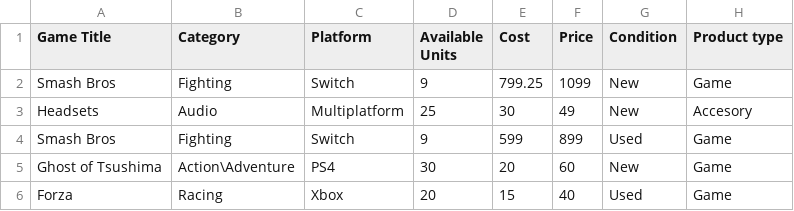
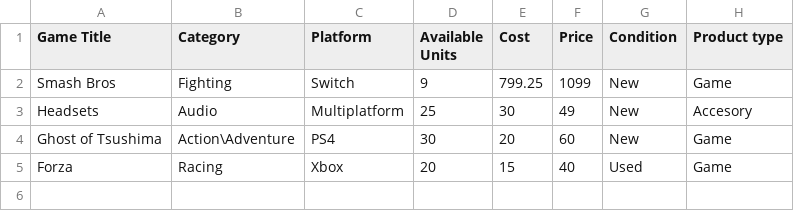
Before and after one commit to joshuaconstante2197/VideogameShop, a CSV file: VideogameShop.Library/Data/Videogame shop - Inventory.csv, drawn as a sheet; the diff names each change by its address in the sheet, - before the commit and + after, or states it on an @@ line.

Commit message:
Fix issues with uploading data from web layer

```diff
--- a/VideogameShop.Library/Data/Videogame shop - Inventory.csv
+++ b/VideogameShop.Library/Data/Videogame shop - Inventory.csv
-row 4: Smash Bros | Fighting | Switch | 9 | 599 | 899 | Used | Game
```
Also changed, not shown: 28 other files.
